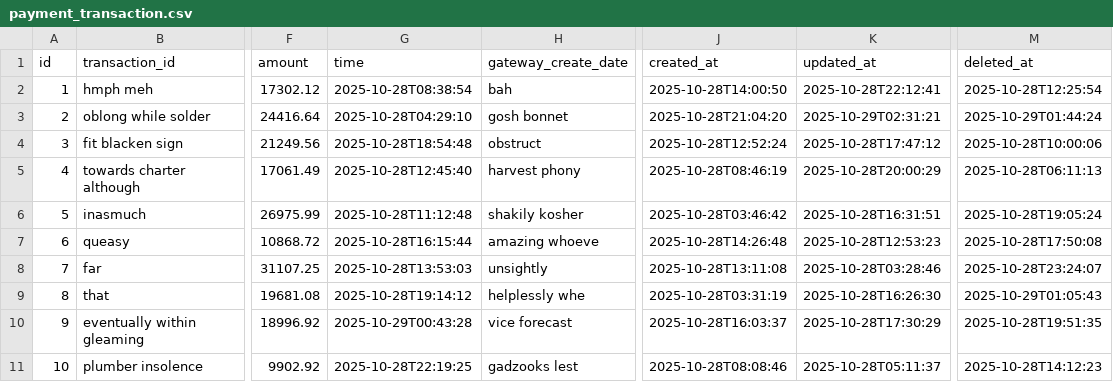
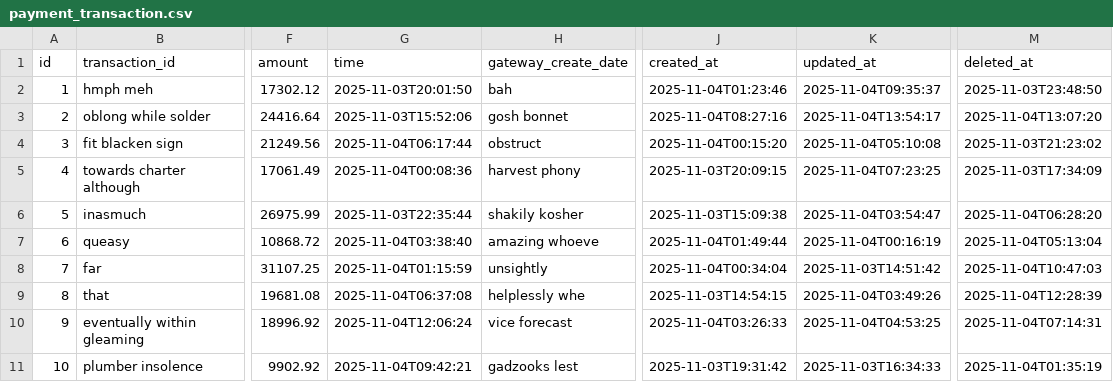
Before and after one commit to LeTrungMiniuh/ridehub, a CSV file: backend/ms_booking/src/main/resources/config/liquibase/fake-data/payment_transaction.csv, drawn as a sheet; only a part is shown, gaps mark what is left out; the diff names each change by its address in the sheet, - before the commit and + after, or states it on an @@ line.

```diff
--- a/backend/ms_booking/src/main/resources/config/liquibase/fake-data/payment_transaction.csv
+++ b/backend/ms_booking/src/main/resources/config/liquibase/fake-data/payment_transaction.csv
-G2 (time): 2025-10-28T08:38:54
+G2 (time): 2025-11-03T20:01:50
-J2 (created_at): 2025-10-28T14:00:50
+J2 (created_at): 2025-11-04T01:23:46
-K2 (updated_at): 2025-10-28T22:12:41
+K2 (updated_at): 2025-11-04T09:35:37
-M2 (deleted_at): 2025-10-28T12:25:54
+M2 (deleted_at): 2025-11-03T23:48:50
-G3 (time): 2025-10-28T04:29:10
+G3 (time): 2025-11-03T15:52:06
-J3 (created_at): 2025-10-28T21:04:20
+J3 (created_at): 2025-11-04T08:27:16
-K3 (updated_at): 2025-10-29T02:31:21
+K3 (updated_at): 2025-11-04T13:54:17
-M3 (deleted_at): 2025-10-29T01:44:24
+M3 (deleted_at): 2025-11-04T13:07:20
-G4 (time): 2025-10-28T18:54:48
+G4 (time): 2025-11-04T06:17:44
-J4 (created_at): 2025-10-28T12:52:24
+J4 (created_at): 2025-11-04T00:15:20
-K4 (updated_at): 2025-10-28T17:47:12
+K4 (updated_at): 2025-11-04T05:10:08
-M4 (deleted_at): 2025-10-28T10:00:06
+M4 (deleted_at): 2025-11-03T21:23:02
-G5 (time): 2025-10-28T12:45:40
+G5 (time): 2025-11-04T00:08:36
-J5 (created_at): 2025-10-28T08:46:19
+J5 (created_at): 2025-11-03T20:09:15
-K5 (updated_at): 2025-10-28T20:00:29
+K5 (updated_at): 2025-11-04T07:23:25
-M5 (deleted_at): 2025-10-28T06:11:13
+M5 (deleted_at): 2025-11-03T17:34:09
-G6 (time): 2025-10-28T11:12:48
+G6 (time): 2025-11-03T22:35:44
-J6 (created_at): 2025-10-28T03:46:42
+J6 (created_at): 2025-11-03T15:09:38
-K6 (updated_at): 2025-10-28T16:31:51
+K6 (updated_at): 2025-11-04T03:54:47
-M6 (deleted_at): 2025-10-28T19:05:24
+M6 (deleted_at): 2025-11-04T06:28:20
-G7 (time): 2025-10-28T16:15:44
+G7 (time): 2025-11-04T03:38:40
-J7 (created_at): 2025-10-28T14:26:48
+J7 (created_at): 2025-11-04T01:49:44
-K7 (updated_at): 2025-10-28T12:53:23
+K7 (updated_at): 2025-11-04T00:16:19
-M7 (deleted_at): 2025-10-28T17:50:08
+M7 (deleted_at): 2025-11-04T05:13:04
-G8 (time): 2025-10-28T13:53:03
+G8 (time): 2025-11-04T01:15:59
-J8 (created_at): 2025-10-28T13:11:08
+J8 (created_at): 2025-11-04T00:34:04
-K8 (updated_at): 2025-10-28T03:28:46
+K8 (updated_at): 2025-11-03T14:51:42
-M8 (deleted_at): 2025-10-28T23:24:07
+M8 (deleted_at): 2025-11-04T10:47:03
-G9 (time): 2025-10-28T19:14:12
+G9 (time): 2025-11-04T06:37:08
-J9 (created_at): 2025-10-28T03:31:19
+J9 (created_at): 2025-11-03T14:54:15
-K9 (updated_at): 2025-10-28T16:26:30
+K9 (updated_at): 2025-11-04T03:49:26
-M9 (deleted_at): 2025-10-29T01:05:43
+M9 (deleted_at): 2025-11-04T12:28:39
-G10 (time): 2025-10-29T00:43:28
+G10 (time): 2025-11-04T12:06:24
-J10 (created_at): 2025-10-28T16:03:37
+J10 (created_at): 2025-11-04T03:26:33
-K10 (updated_at): 2025-10-28T17:30:29
+K10 (updated_at): 2025-11-04T04:53:25
-M10 (deleted_at): 2025-10-28T19:51:35
+M10 (deleted_at): 2025-11-04T07:14:31
-G11 (time): 2025-10-28T22:19:25
+G11 (time): 2025-11-04T09:42:21
-J11 (created_at): 2025-10-28T08:08:46
+J11 (created_at): 2025-11-03T19:31:42
-K11 (updated_at): 2025-10-28T05:11:37
+K11 (updated_at): 2025-11-03T16:34:33
-M11 (deleted_at): 2025-10-28T14:12:23
+M11 (deleted_at): 2025-11-04T01:35:19
```
Also changed, not shown: backend/ms_booking/src/main/resources/config/liquibase/fake-data/applied_promotion.csv, backend/ms_booking/src/main/resources/config/liquibase/fake-data/booking.csv, 37 other files.
